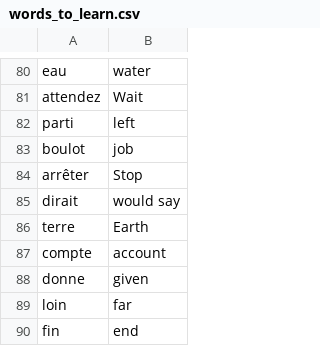
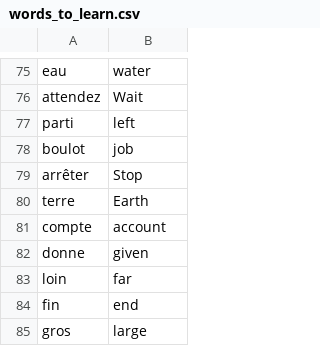
Before and after one commit to jumagios/portfolio, a CSV file: PYTHON/100 Day of Python/Intermediate/31 Day - Flash Card App Capstone Project/data/words_to_learn.csv, drawn as a sheet; only a part is shown, gaps mark what is left out; the shorter side is filled out with more unchanged rows; the diff covers the shown part only; the diff names each change by its address in the sheet, - before the commit and + after, or states it on an @@ line.

```diff
--- a/PYTHON/100 Day of Python/Intermediate/31 Day - Flash Card App Capstone Project/data/words_to_learn.csv
+++ b/PYTHON/100 Day of Python/Intermediate/31 Day - Flash Card App Capstone Project/data/words_to_learn.csv
-row 85: dirait | would say
```
Also changed, not shown: 8 removed rows elsewhere in this file, 2 other files.
